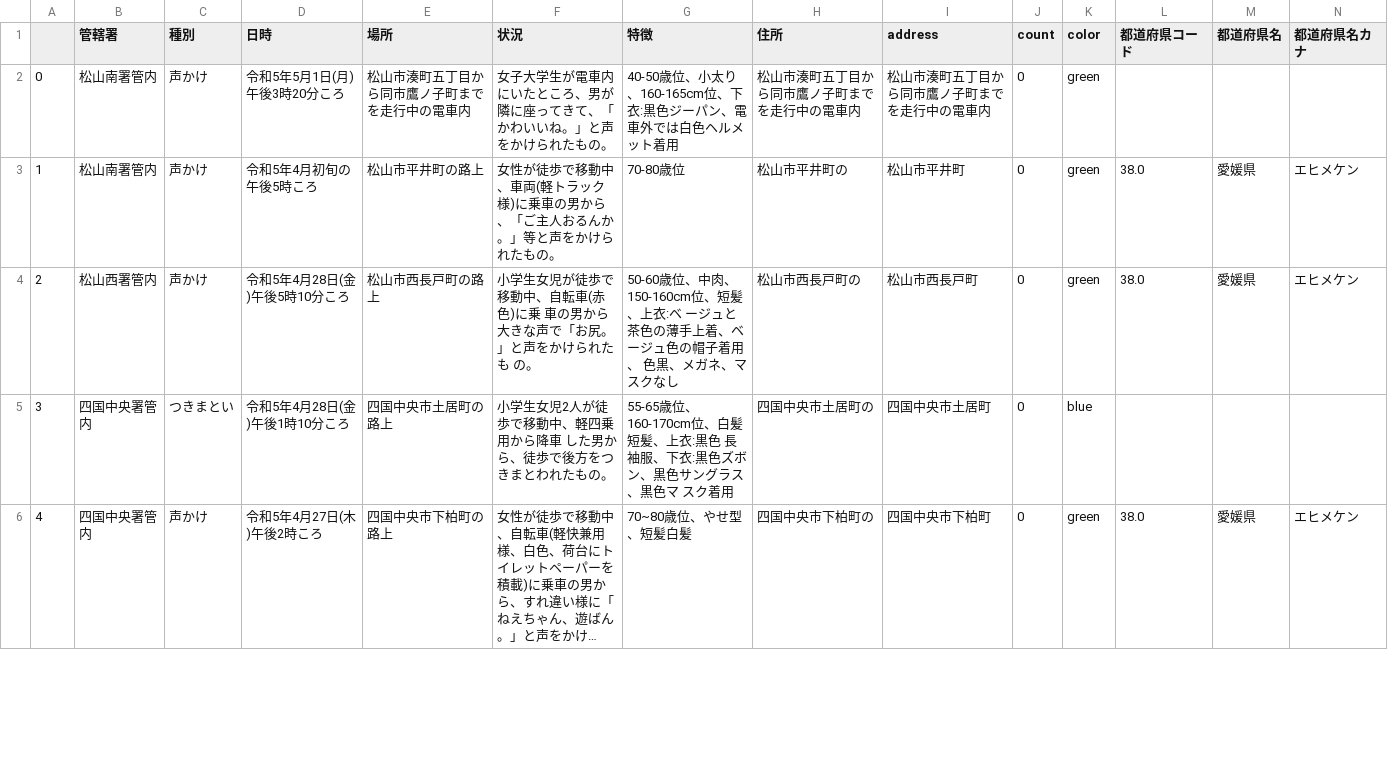
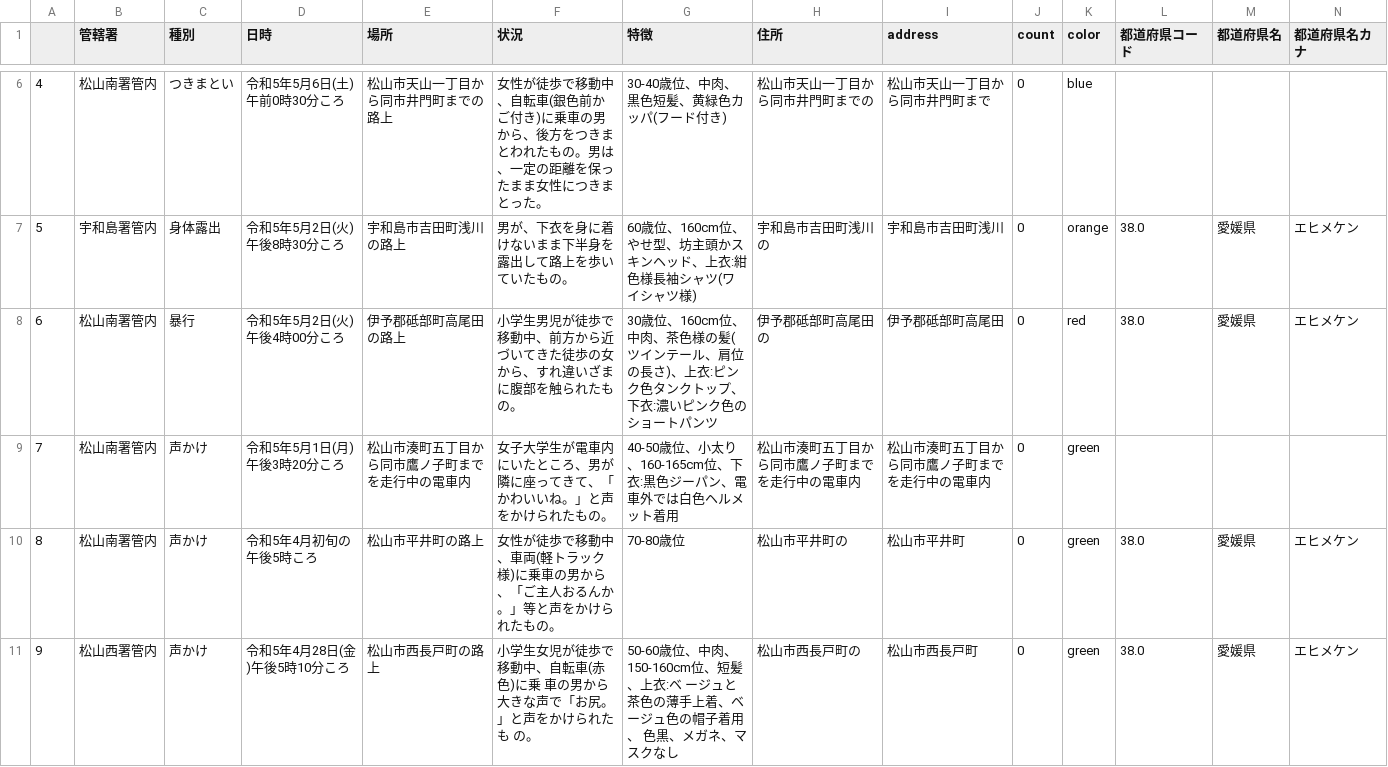
Before and after one commit to imabari/fushinsha_map, a CSV file: ehime.csv, drawn as a sheet; only a part is shown, gaps mark what is left out; the shorter side is filled out with more unchanged rows; long unchanged cells end in …; addresses are those after the commit; rows hold the shown columns only; the diff covers the shown part only; the diff names each change by its address in the sheet, - before the commit and + after, or states it on an @@ line.

```diff
--- a/ehime.csv
+++ b/ehime.csv
+row 6: 4 | 松山南署管内 | つきまとい | 令和5年5月6日(土)午前0時30分ころ | 松山市天山一丁目から同市井門町までの路上 | 女性が徒歩で移動中、自転車(銀色前かご付き)に乗車の男から、後方をつきまとわれたもの。男は、一定の距離を保ったまま女性につきまとった。 | 30-40歳位、中肉、黒色短髪、黄緑色カッパ(フード付き) | 松山市天山一丁目から同市井門町までの | 松山市天山一丁目から同市井門町まで | 0 | blue
+row 7: 5 | 宇和島署管内 | 身体露出 | 令和5年5月2日(火)午後8時30分ころ | 宇和島市吉田町浅川の路上 | 男が、下衣を身に着けないまま下半身を露出して路上を歩いていたもの。 | 60歳位、160cm位、やせ型、坊主頭かスキンヘッド、上衣:紺色様長袖シャツ(ワイシャツ様) | 宇和島市吉田町浅川の | 宇和島市吉田町浅川 | 0 | orange | 38.0 | 愛媛県 | エヒメケン
+row 8: 6 | 松山南署管内 | 暴行 | 令和5年5月2日(火)午後4時00分ころ | 伊予郡砥部町高尾田の路上 | 小学生男児が徒歩で移動中、前方から近づいてきた徒歩の女から、すれ違いざまに腹部を触られたもの。 | 30歳位、160cm位、中肉、茶色様の髪(ツインテール、肩位の長さ)、上衣:ピンク色タンクトップ、下衣:濃いピンク色のショートパンツ | 伊予郡砥部町高尾田の | 伊予郡砥部町高尾田 | 0 | red | 38.0 | 愛媛県 | エヒメケン
@@ column A renumbered from row 9 down @@
```
Also changed, not shown: 4 added rows elsewhere in this file, nan.csv, 1 other file.
